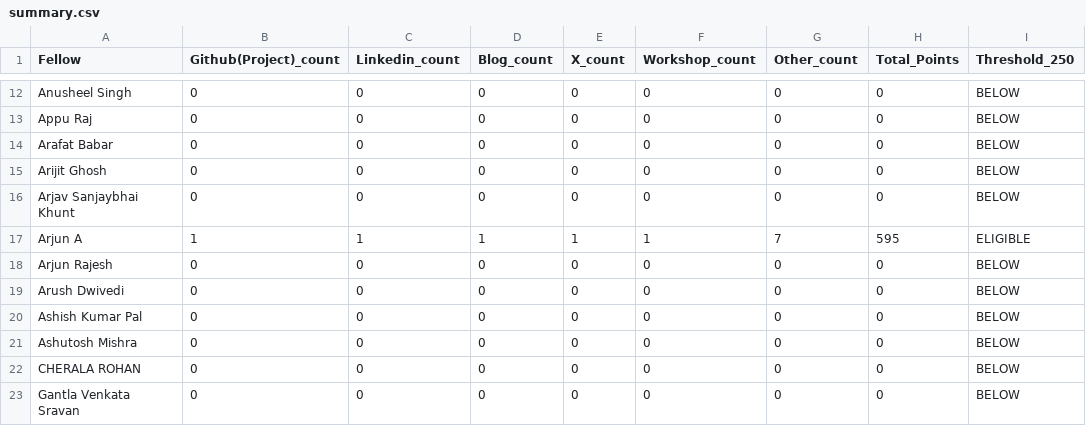
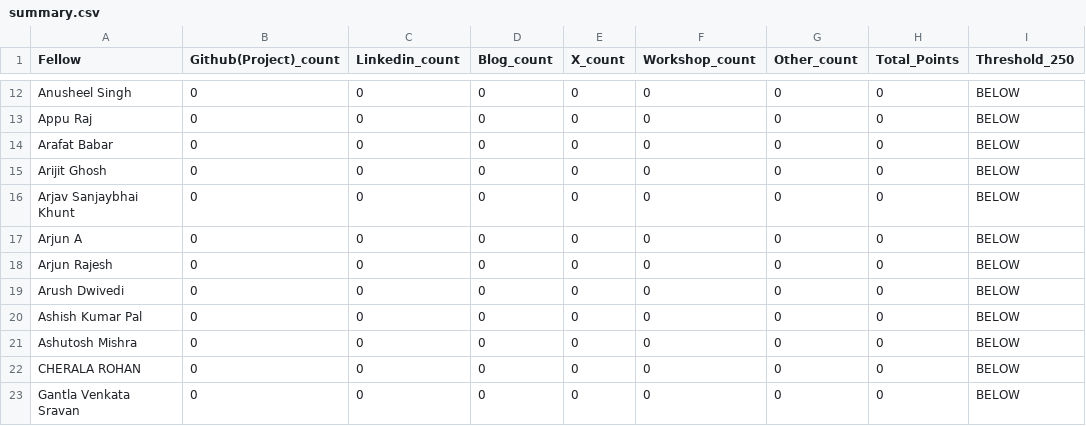
Before and after one commit to Deagle2/vicharak-fellowship-tracker, a CSV file: allocations/summary.csv, drawn as a sheet; only a part is shown, gaps mark what is left out.

```diff
--- a/allocations/summary.csv
+++ b/allocations/summary.csv
@@ -16,3 +16,3 @@ Arijit Ghosh,0,0,0,0,0,0,0,BELOW
 Arjav Sanjaybhai Khunt,0,0,0,0,0,0,0,BELOW
-Arjun A,1,1,1,1,1,7,595,ELIGIBLE
+Arjun A,0,0,0,0,0,0,0,BELOW
 Arjun Rajesh,0,0,0,0,0,0,0,BELOW
```
Also changed, not shown: 16 other files.
